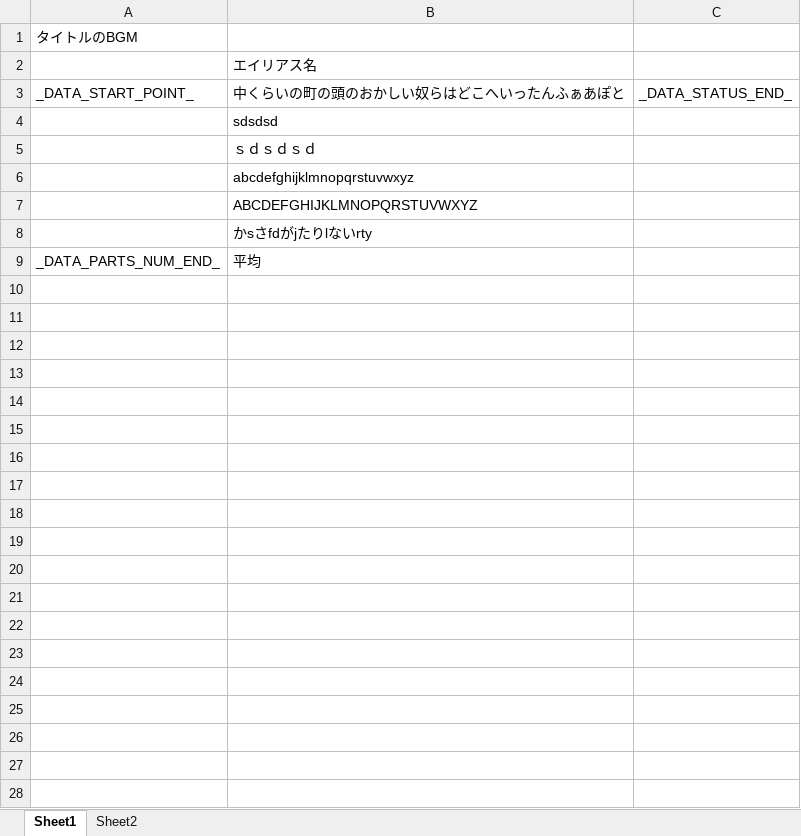
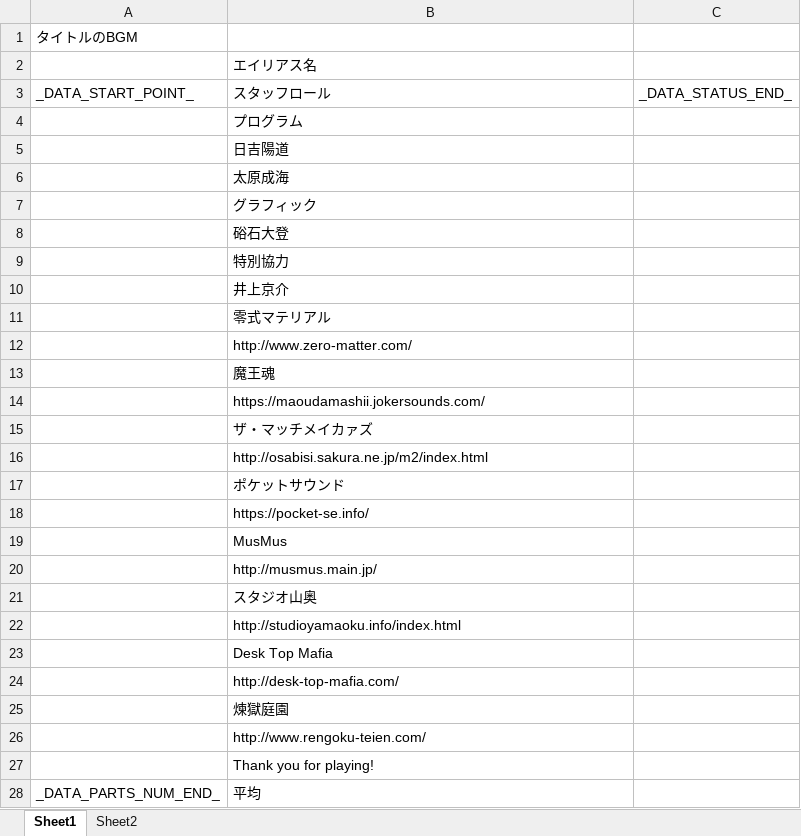
Before and after one commit to Tone2387/ShiningRoadProject, an Excel workbook: ShiningRoadProject/Data/Font/Text/TextClear.xlsm, sheet Sheet1, drawn as a sheet; values as stored, in another font and other column widths than the file's, no borders; charts and pictures and table styles not drawn; the diff names each change by its address in the sheet, - before the commit and + after, or states it on an @@ line.

Commit message:
ビルの修正、スタッフロールの下準備

```diff
--- a/ShiningRoadProject/Data/Font/Text/TextClear.xlsm (sheet Sheet1)
+++ b/ShiningRoadProject/Data/Font/Text/TextClear.xlsm (sheet Sheet1)
-B3: 中くらいの町の頭のおかしい奴らはどこへいったんふぁあぽと
+B3: スタッフロール
-B4: sdsdsd
+B4: プログラム
-B5: ｓｄｓｄｓｄ
+B5: 日吉陽道
-B6: abcdefghijklmnopqrstuvwxyz
+B6: 太原成海
-B7: ABCDEFGHIJKLMNOPQRSTUVWXYZ
+B7: グラフィック
-B8: かsさfdがjたりlないrty
+B8: 硲石大登
+row 9:  | 特別協力
+row 10:  | 井上京介
+row 11:  | 零式マテリアル
+row 12:  | http://www.zero-matter.com/
+row 13:  | 魔王魂
+row 14:  | https://maoudamashii.jokersounds.com/
+row 15:  | ザ・マッチメイカァズ
+row 16:  | http://osabisi.sakura.ne.jp/m2/index.html
+row 17:  | ポケットサウンド
+row 18:  | https://pocket-se.info/
+row 19:  | MusMus
+row 20:  | http://musmus.main.jp/
+row 21:  | スタジオ山奥
+row 22:  | http://studioyamaoku.info/index.html
+row 23:  | Desk Top Mafia
+row 24:  | http://desk-top-mafia.com/
+row 25:  | 煉獄庭園
+row 26:  | http://www.rengoku-teien.com/
+row 27:  | Thank you for playing!
```
Also changed, not shown: charts or pictures, ShiningRoadProject/Data/Font/Text/TextTitle.xlsm, 6 other files.
